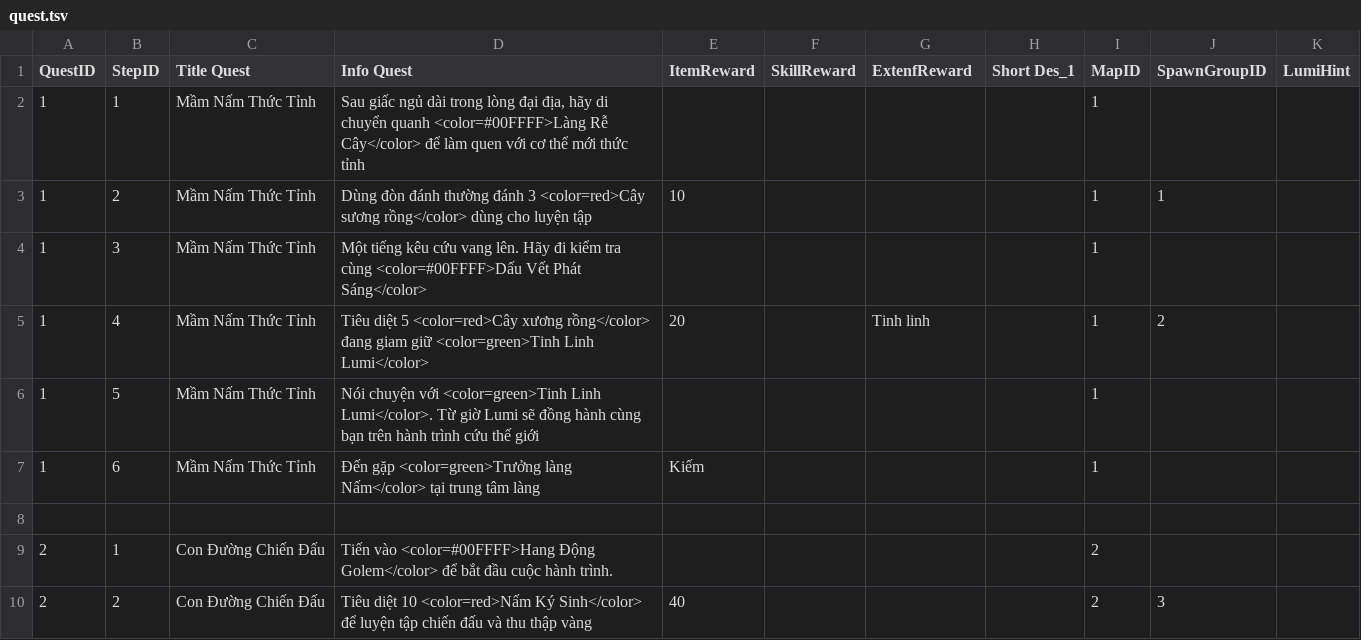
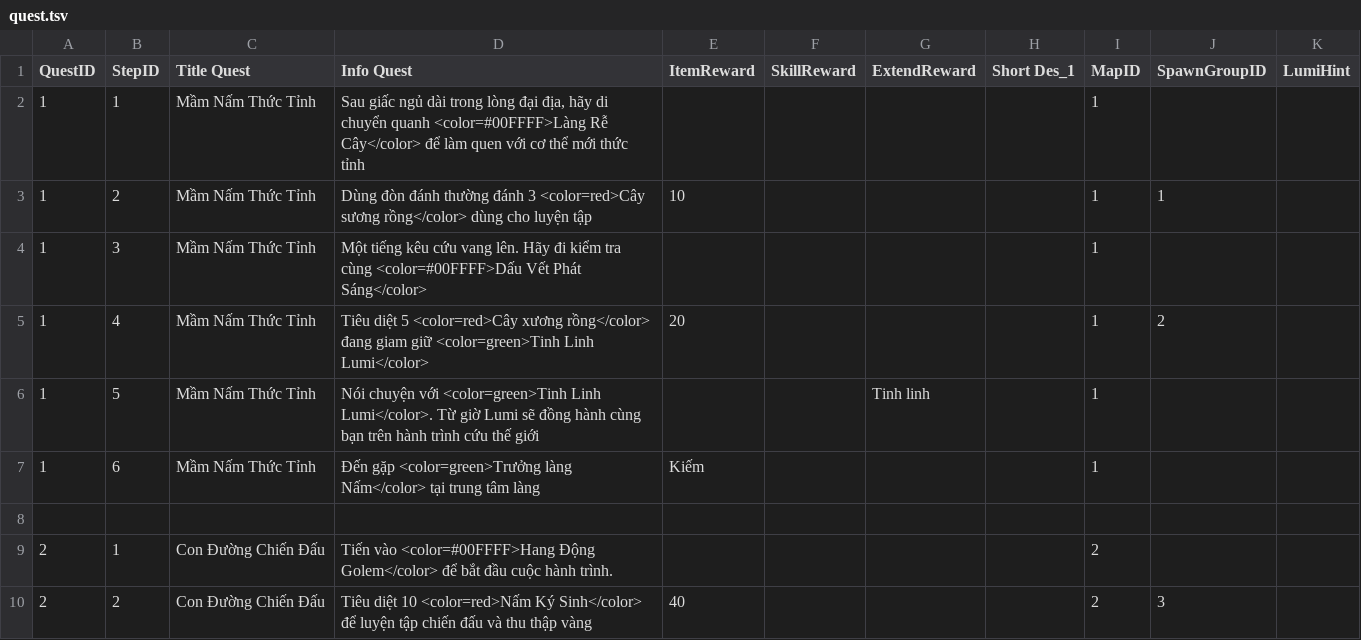
Before and after one commit to thaovothu/TheMushroomGuardian, a TSV file: Assets/StreamingAssets/quest.tsv, drawn as a sheet; only a part is shown.

Commit message:
Feature: Add NPC tinh linh and prefab Crystal

```diff
--- a/Assets/StreamingAssets/quest.tsv
+++ b/Assets/StreamingAssets/quest.tsv
@@ -1,2 +1,2 @@
-QuestID	StepID	Title Quest	Info Quest	ItemReward	SkillReward	ExtenfReward	Short Des_1	MapID	SpawnGroupID	LumiHint
+QuestID	StepID	Title Quest	Info Quest	ItemReward	SkillReward	ExtendReward	Short Des_1	MapID	SpawnGroupID	LumiHint
 1	1	Mầm Nấm Thức Tỉnh	"Sau giấc ngủ dài trong lòng đại địa, hãy di chuyển quanh <color=#00FFFF>Làng Rễ Cây</color> để làm quen với cơ thể mới thức tỉnh"					1		
@@ -4,4 +4,4 @@ QuestID	StepID	Title Quest	Info Quest	ItemReward	SkillReward	ExtenfReward	Short
 1	3	Mầm Nấm Thức Tỉnh	Một tiếng kêu cứu vang lên. Hãy đi kiểm tra cùng <color=#00FFFF>Dấu Vết Phát Sáng</color>					1		
-1	4	Mầm Nấm Thức Tỉnh	Tiêu diệt 5 <color=red>Cây xương rồng</color> đang giam giữ <color=green>Tinh Linh Lumi</color>	20		Tinh linh		1	2	
-1	5	Mầm Nấm Thức Tỉnh	Nói chuyện với <color=green>Tinh Linh Lumi</color>. Từ giờ Lumi sẽ đồng hành cùng bạn trên hành trình cứu thế giới					1		
+1	4	Mầm Nấm Thức Tỉnh	Tiêu diệt 5 <color=red>Cây xương rồng</color> đang giam giữ <color=green>Tinh Linh Lumi</color>	20				1	2	
+1	5	Mầm Nấm Thức Tỉnh	Nói chuyện với <color=green>Tinh Linh Lumi</color>. Từ giờ Lumi sẽ đồng hành cùng bạn trên hành trình cứu thế giới			Tinh linh		1		
 1	6	Mầm Nấm Thức Tỉnh	Đến gặp <color=green>Trưởng làng Nấm</color> tại trung tâm làng	Kiếm				1		
```
Also changed, not shown: 23 other files.
